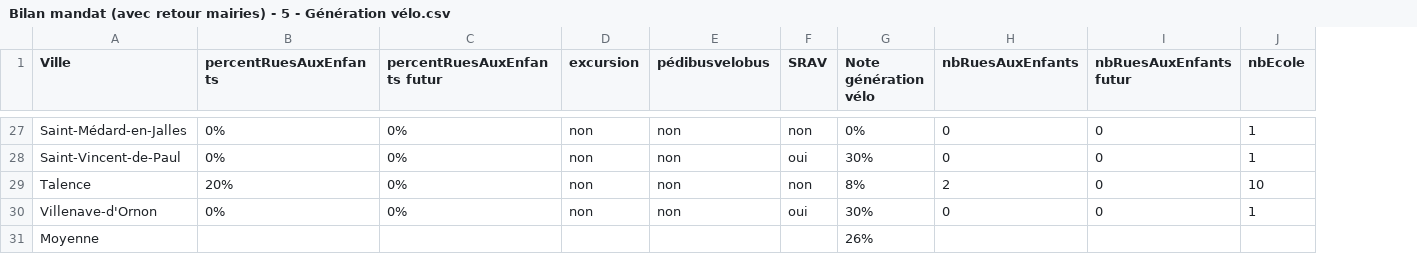
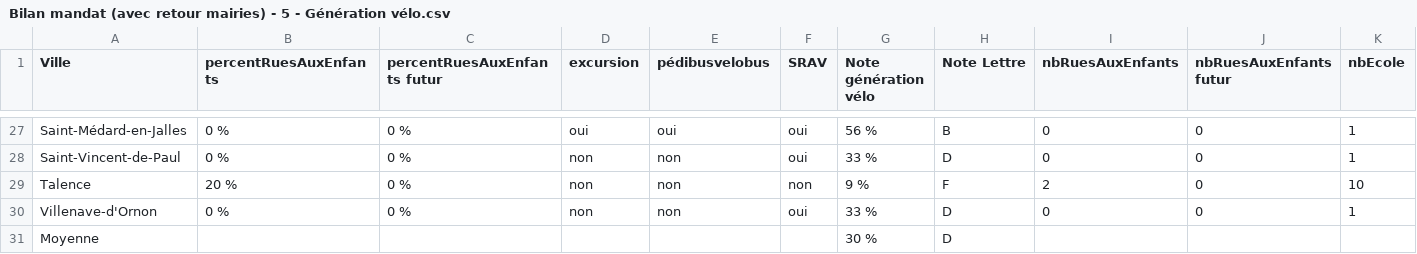
Before and after one commit to paulop33/bilan-plaidoyer, a CSV file: csv-bilan/Bilan mandat (avec retour mairies) - 5 - Génération vélo.csv, drawn as a sheet; only a part is shown, gaps mark what is left out; the diff covers the shown part only; the diff names each change by its address in the sheet, - before the commit and + after, or states it on an @@ line.

```diff
--- a/csv-bilan/Bilan mandat (avec retour mairies) - 5 - Génération vélo.csv
+++ b/csv-bilan/Bilan mandat (avec retour mairies) - 5 - Génération vélo.csv
+column H (Note Lettre), rows 27-31: B | D | F | D | D
-B27:B28 (percentRuesAuxEnfants): 0%
+B27:B28 (percentRuesAuxEnfants): 0 %
-C27:C30 (percentRuesAuxEnfants futur): 0%
+C27:C30 (percentRuesAuxEnfants futur): 0 %
-D27 (excursion): non
+D27 (excursion): oui
-E27 (pédibusvelobus): non
+E27 (pédibusvelobus): oui
-F27 (SRAV): non
+F27 (SRAV): oui
-G27 (Note génération vélo): 0%
+G27 (Note génération vélo): 56 %
-G28 (Note génération vélo): 30%
+G28 (Note génération vélo): 33 %
-B29 (percentRuesAuxEnfants): 20%
+B29 (percentRuesAuxEnfants): 20 %
-G29 (Note génération vélo): 8%
+G29 (Note génération vélo): 9 %
-B30 (percentRuesAuxEnfants): 0%
+B30 (percentRuesAuxEnfants): 0 %
-G30 (Note génération vélo): 30%
+G30 (Note génération vélo): 33 %
-G31 (Note génération vélo): 26%
+G31 (Note génération vélo): 30 %
```
Also changed, not shown: 86 edited cells elsewhere in this file, csv-bilan/Bilan mandat (avec retour mairies) - 1 - ReVE.csv, csv-bilan/Bilan mandat (avec retour mairies) - 3 - Intermodalité.csv, 15 other files.
